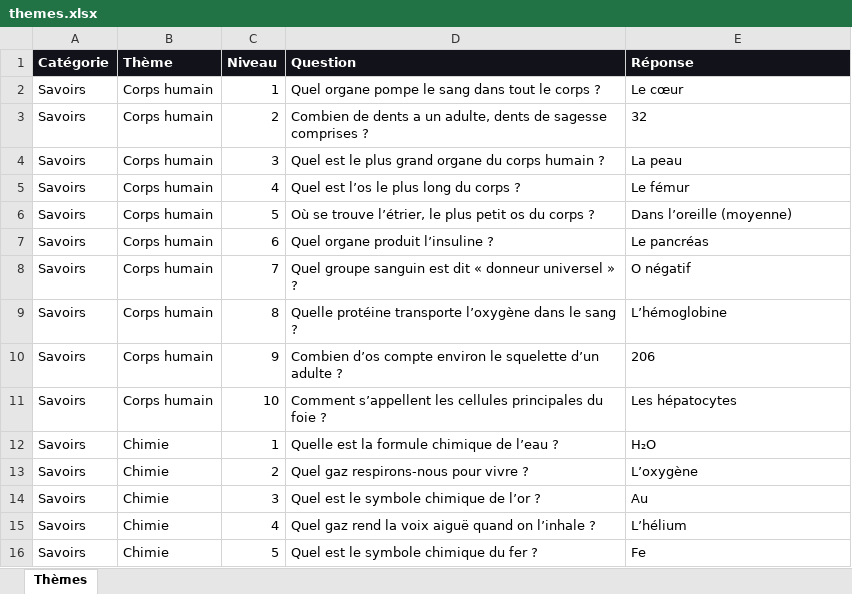
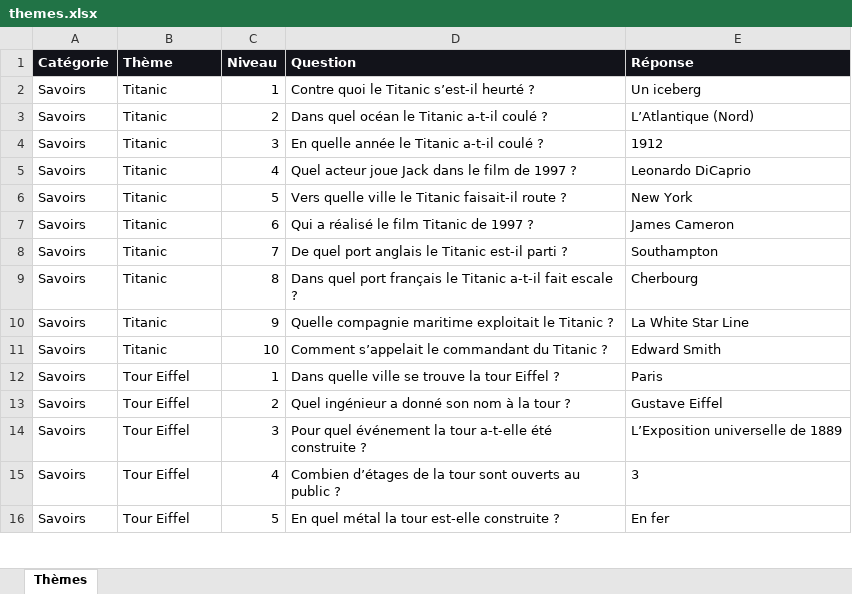
Before and after one commit to nrdflam/connoisseur, an Excel workbook: themes.xlsx, sheet Thèmes, drawn as a sheet; only a part is shown; values as stored, in another font and other column widths than the file's, no borders; the diff covers the shown part only; the diff names each change by its address in the sheet, - before the commit and + after, or states it on an @@ line.

```diff
--- a/themes.xlsx (sheet Thèmes)
+++ b/themes.xlsx (sheet Thèmes)
-B2:B11 (Thème): Corps humain
+B2:B11 (Thème): Titanic
-D2 (Question): Quel organe pompe le sang dans tout le corps ?
+D2 (Question): Contre quoi le Titanic s’est-il heurté ?
-E2 (Réponse): Le cœur
+E2 (Réponse): Un iceberg
-D3 (Question): Combien de dents a un adulte, dents de sagesse comprises ?
+D3 (Question): Dans quel océan le Titanic a-t-il coulé ?
-E3 (Réponse): 32
+E3 (Réponse): L’Atlantique (Nord)
-D4 (Question): Quel est le plus grand organe du corps humain ?
+D4 (Question): En quelle année le Titanic a-t-il coulé ?
-E4 (Réponse): La peau
+E4 (Réponse): 1912
-D5 (Question): Quel est l’os le plus long du corps ?
+D5 (Question): Quel acteur joue Jack dans le film de 1997 ?
-E5 (Réponse): Le fémur
+E5 (Réponse): Leonardo DiCaprio
-D6 (Question): Où se trouve l’étrier, le plus petit os du corps ?
+D6 (Question): Vers quelle ville le Titanic faisait-il route ?
-E6 (Réponse): Dans l’oreille (moyenne)
+E6 (Réponse): New York
-D7 (Question): Quel organe produit l’insuline ?
+D7 (Question): Qui a réalisé le film Titanic de 1997 ?
-E7 (Réponse): Le pancréas
+E7 (Réponse): James Cameron
-D8 (Question): Quel groupe sanguin est dit « donneur universel » ?
+D8 (Question): De quel port anglais le Titanic est-il parti ?
-E8 (Réponse): O négatif
+E8 (Réponse): Southampton
-D9 (Question): Quelle protéine transporte l’oxygène dans le sang ?
+D9 (Question): Dans quel port français le Titanic a-t-il fait escale ?
-E9 (Réponse): L’hémoglobine
+E9 (Réponse): Cherbourg
-D10 (Question): Combien d’os compte environ le squelette d’un adulte ?
+D10 (Question): Quelle compagnie maritime exploitait le Titanic ?
-E10 (Réponse): 206
+E10 (Réponse): La White Star Line
-D11 (Question): Comment s’appellent les cellules principales du foie ?
+D11 (Question): Comment s’appelait le commandant du Titanic ?
-E11 (Réponse): Les hépatocytes
+E11 (Réponse): Edward Smith
-B12:B16 (Thème): Chimie
+B12:B16 (Thème): Tour Eiffel
-D12 (Question): Quelle est la formule chimique de l’eau ?
+D12 (Question): Dans quelle ville se trouve la tour Eiffel ?
-E12 (Réponse): H₂O
+E12 (Réponse): Paris
-D13 (Question): Quel gaz respirons-nous pour vivre ?
+D13 (Question): Quel ingénieur a donné son nom à la tour ?
-E13 (Réponse): L’oxygène
+E13 (Réponse): Gustave Eiffel
-D14 (Question): Quel est le symbole chimique de l’or ?
+D14 (Question): Pour quel événement la tour a-t-elle été construite ?
-E14 (Réponse): Au
+E14 (Réponse): L’Exposition universelle de 1889
-D15 (Question): Quel gaz rend la voix aiguë quand on l’inhale ?
+D15 (Question): Combien d’étages de la tour sont ouverts au public ?
-E15 (Réponse): L’hélium
+E15 (Réponse): 3
-D16 (Question): Quel est le symbole chimique du fer ?
+D16 (Question): En quel métal la tour est-elle construite ?
-E16 (Réponse): Fe
+E16 (Réponse): En fer
```
Also changed, not shown: 555 edited cells elsewhere in this sheet, 1 other file.
